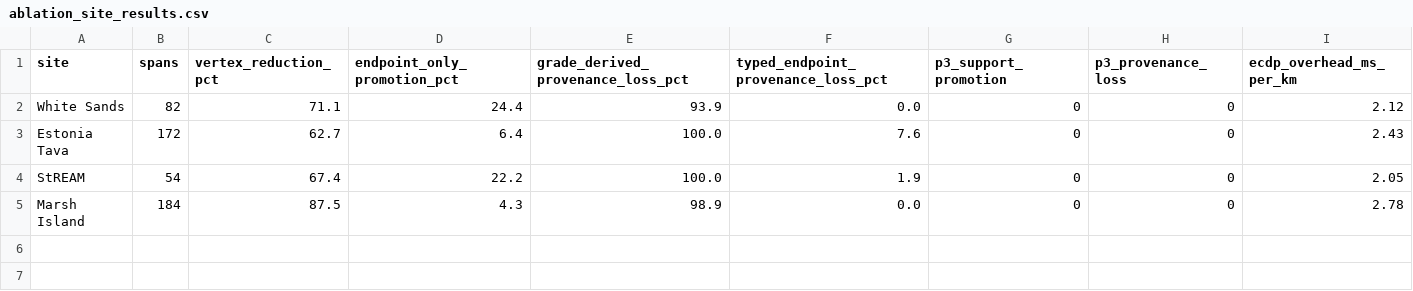
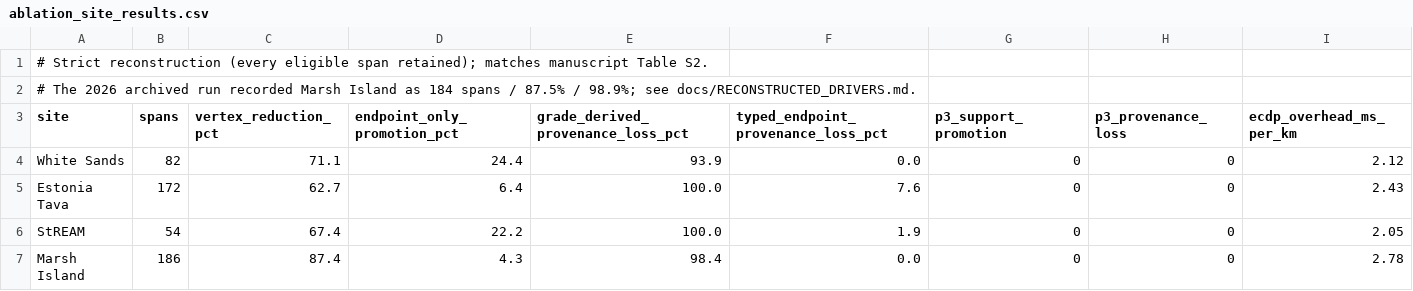
Before and after one commit to Aurtechmx/emtrf, a CSV file: ablation/ablation_site_results.csv, drawn as a sheet.

Commit message:
Synchronize the reproducibility package with the strict analysis
ablation/ablation_site_results.csv still carried the 2026 archive-compatible
Marsh Island values (184 / 87.5% / 98.9%) while the manuscript and the
supplement report the strict reconstruction (186 / 87.4% / 98.4%). The file
is not read by run_all.sh, so it had drifted unnoticed. Marsh Island is now
the strict row, with the archived values recorded in a header note.

CITATION.cff pinned a version-specific DOI that could not stay current at
tag time; it now references only the stable concept DOI, so it no longer
goes stale between releases.

Figures: the grade-provenance schematic label now matches the manuscript
band notation (33 <= c < 66), and the source-arc support axis is capped near
1.0 to reflect the [0,1] support range.

```diff
--- a/ablation/ablation_site_results.csv
+++ b/ablation/ablation_site_results.csv
@@ -1 +1,3 @@
+# Strict reconstruction (every eligible span retained); matches manuscript Table S2.
+# The 2026 archived run recorded Marsh Island as 184 spans / 87.5% / 98.9%; see docs/RECONSTRUCTED_DRIVERS.md.
 site,spans,vertex_reduction_pct,endpoint_only_promotion_pct,grade_derived_provenance_loss_pct,typed_endpoint_provenance_loss_pct,p3_support_promotion,p3_provenance_loss,ecdp_overhead_ms_per_km
@@ -4,2 +6,2 @@ Estonia Tava,172,62.7,6.4,100.0,7.6,0,0,2.43
 StREAM,54,67.4,22.2,100.0,1.9,0,0,2.05
-Marsh Island,184,87.5,4.3,98.9,0.0,0,0,2.78
+Marsh Island,186,87.4,4.3,98.4,0.0,0,0,2.78
```
Also changed, not shown: 6 other files.
